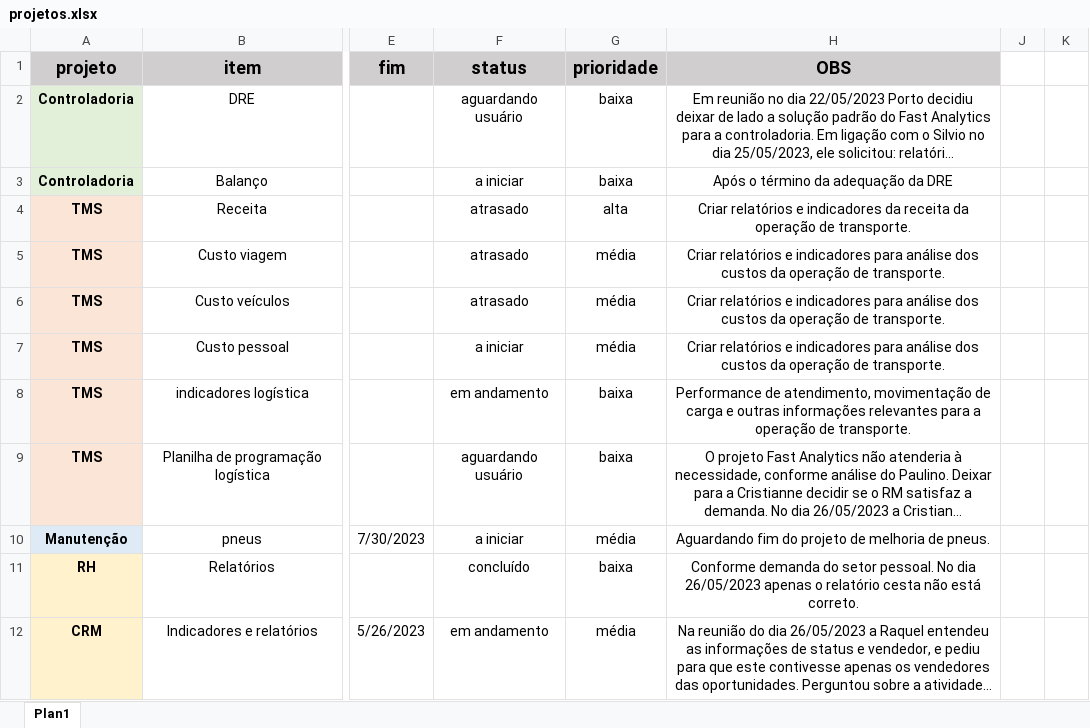
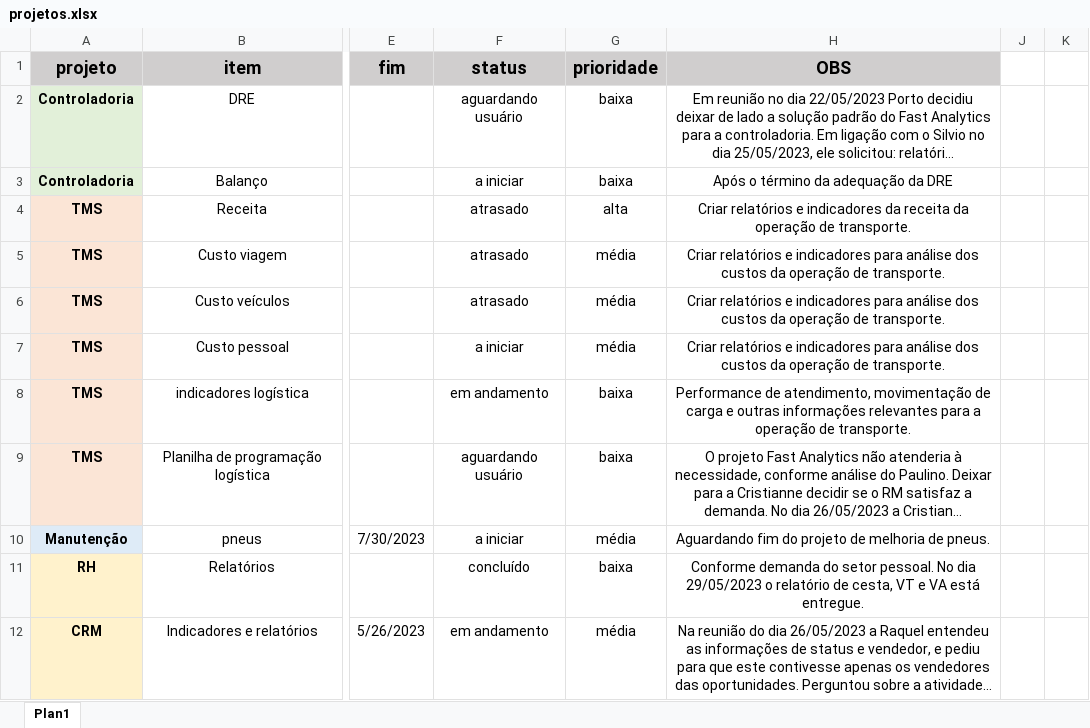
Before and after one commit to MUnilink/cubos, an Excel workbook: projetos.xlsx, sheet Plan1, drawn as a sheet; only a part is shown, gaps mark what is left out; long unchanged cells end in …; values as stored, in another font and other column widths than the file's, no borders; the diff names each change by its address in the sheet, - before the commit and + after, or states it on an @@ line.

Commit message:
entrega do relatório de cesta, VT e VA

```diff
--- a/projetos.xlsx (sheet Plan1)
+++ b/projetos.xlsx (sheet Plan1)
-H11 (OBS): …No dia 26/05/2023 apenas o relatório cesta não está correto.
+H11 (OBS): …No dia 29/05/2023 o relatório de cesta, VT e VA está entregue.
```
